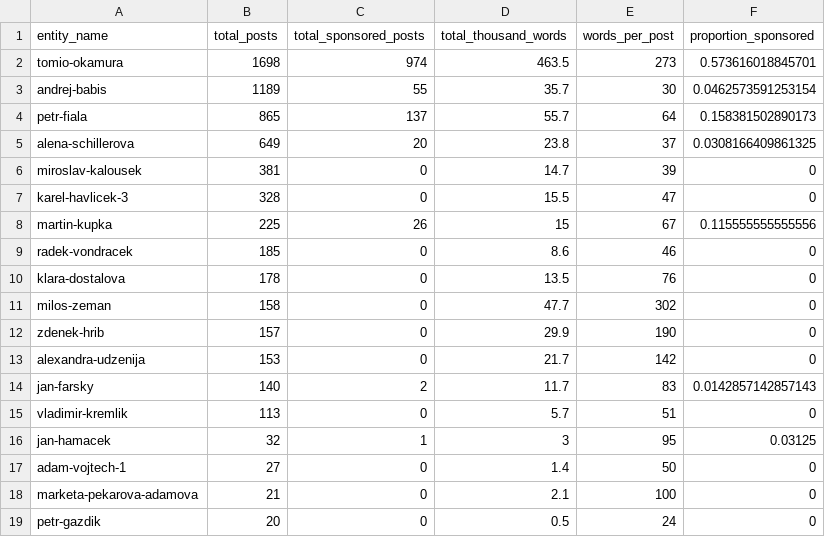
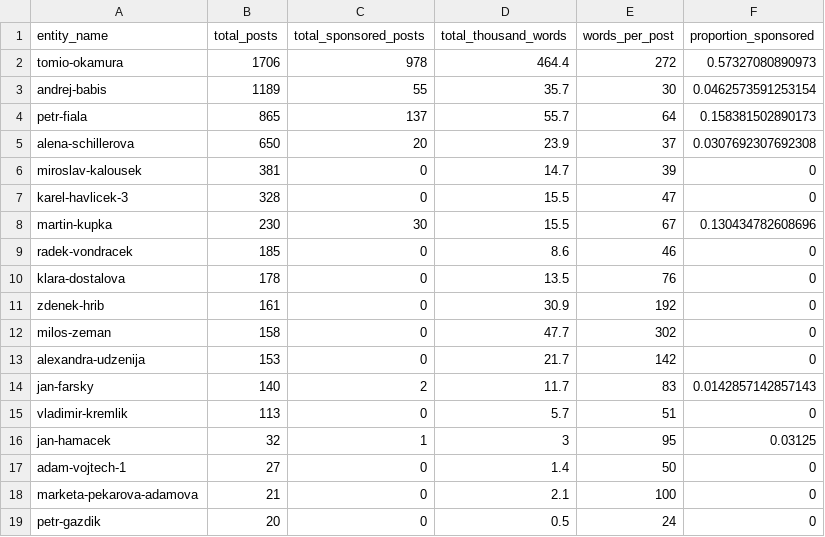
Before and after one commit to opop999/election_monitoring_social_media_communication, a CSV file: data/summary_tables/total_summary_fb.csv, drawn as a sheet.

```diff
--- a/data/summary_tables/total_summary_fb.csv
+++ b/data/summary_tables/total_summary_fb.csv
@@ -1,13 +1,13 @@
 entity_name,total_posts,total_sponsored_posts,total_thousand_words,words_per_post,proportion_sponsored
-tomio-okamura,1698,974,463.5,273,0.573616018845701
+tomio-okamura,1706,978,464.4,272,0.57327080890973
 andrej-babis,1189,55,35.7,30,0.0462573591253154
 petr-fiala,865,137,55.7,64,0.158381502890173
-alena-schillerova,649,20,23.8,37,0.0308166409861325
+alena-schillerova,650,20,23.9,37,0.0307692307692308
 miroslav-kalousek,381,0,14.7,39,0
 karel-havlicek-3,328,0,15.5,47,0
-martin-kupka,225,26,15,67,0.115555555555556
+martin-kupka,230,30,15.5,67,0.130434782608696
 radek-vondracek,185,0,8.6,46,0
 klara-dostalova,178,0,13.5,76,0
+zdenek-hrib,161,0,30.9,192,0
 milos-zeman,158,0,47.7,302,0
-zdenek-hrib,157,0,29.9,190,0
 alexandra-udzenija,153,0,21.7,142,0
```
Also changed, not shown: data/summary_tables/time_summary_fb.csv, data/summary_tables/time_summary_tw.csv, 34 other files.
